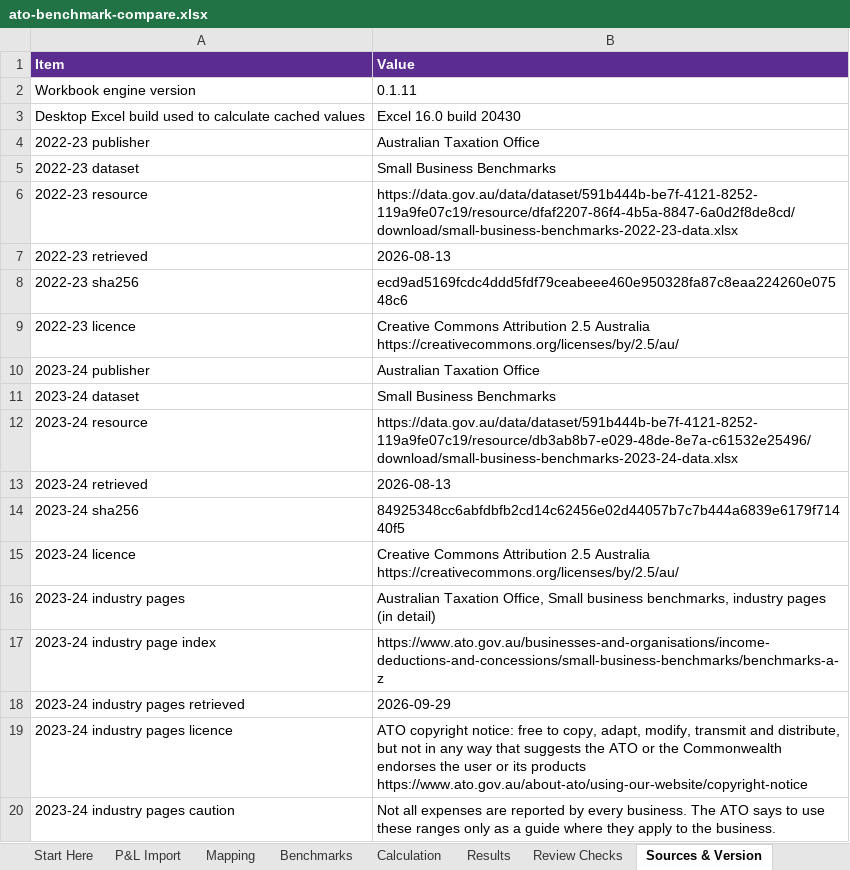
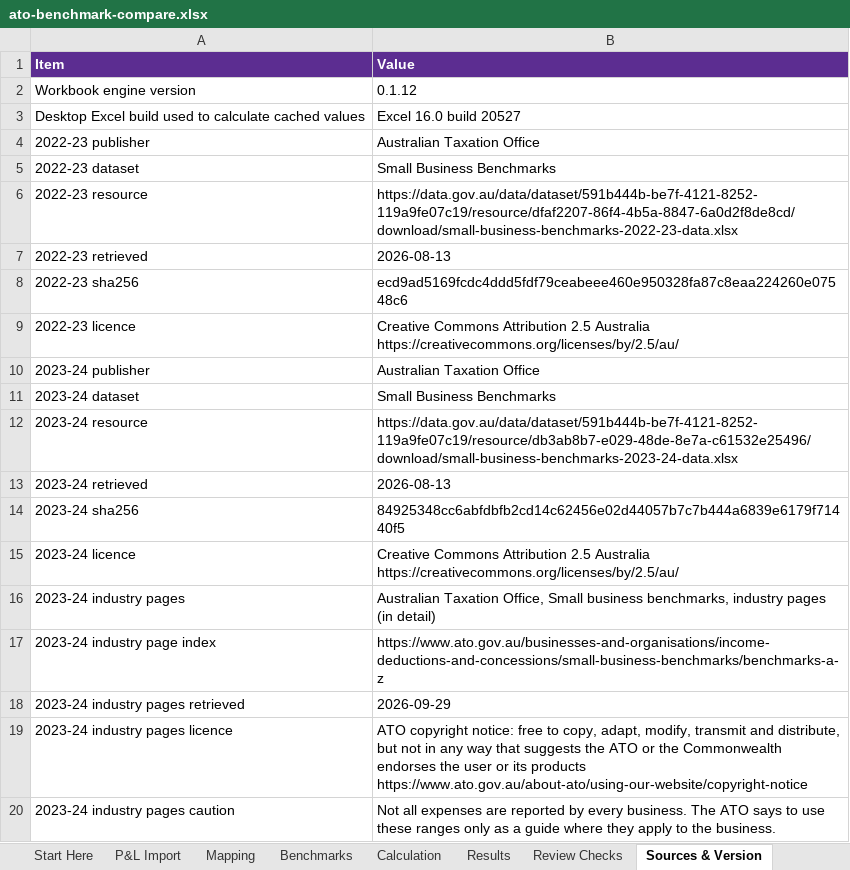
Before and after one commit to ryanduguid/australian-accounting, an Excel workbook: packages/ato-benchmark-compare/workbooks/ato-benchmark-compare.xlsx, sheet Sources & Version, drawn as a sheet; values as stored, in another font and other column widths than the file's, no borders; the diff names each change by its address in the sheet, - before the commit and + after, or states it on an @@ line.

Commit message:
Prepare five engine releases: the-exchequer-tally 0.1.8, payday-super-checker 0.1.10, the-wip-tally 0.1.4, australian-tax-calculators 0.1.9 and ato-benchmark-compare 0.1.12

```diff
--- a/packages/ato-benchmark-compare/workbooks/ato-benchmark-compare.xlsx (sheet Sources & Version)
+++ b/packages/ato-benchmark-compare/workbooks/ato-benchmark-compare.xlsx (sheet Sources & Version)
-B2 (Value): 0.1.11
+B2 (Value): 0.1.12
-B3 (Value): Excel 16.0 build 20430
+B3 (Value): Excel 16.0 build 20527
```
Also changed, not shown: sheet Start Here, packages/payday-super-checker/workbooks/payday-super-checker.xlsx, 35 other files.
